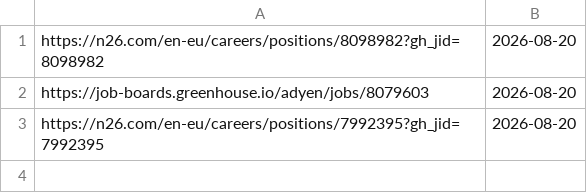
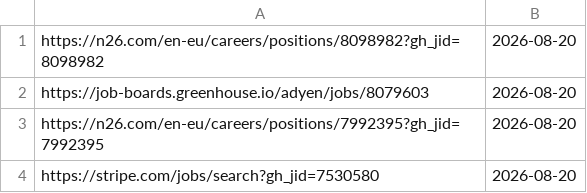
Before and after one commit to Dariolex/career-ops, a TSV file: data/evaluated-urls.tsv, drawn as a sheet.

```diff
--- a/data/evaluated-urls.tsv
+++ b/data/evaluated-urls.tsv
@@ -3 +3,2 @@ https://job-boards.greenhouse.io/adyen/jobs/8079603	2026-08-20
 https://n26.com/en-eu/careers/positions/7992395?gh_jid=7992395	2026-08-20
+https://stripe.com/jobs/search?gh_jid=7530580	2026-08-20
```
Also changed, not shown: data/portal-health.tsv, data/scan-runs.tsv, 3 other files.
